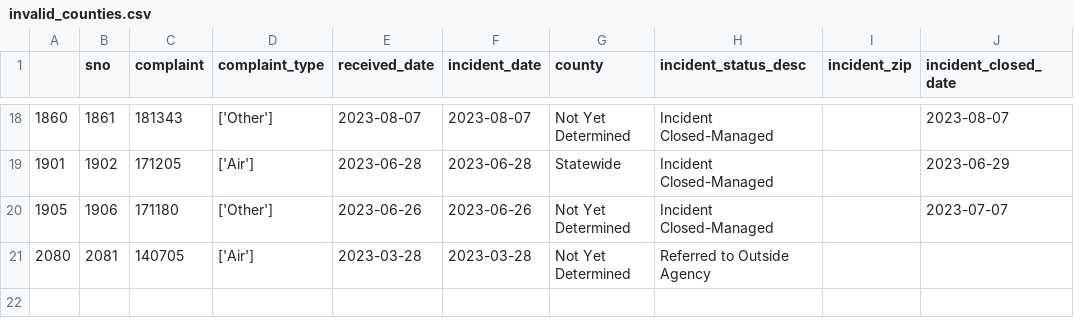
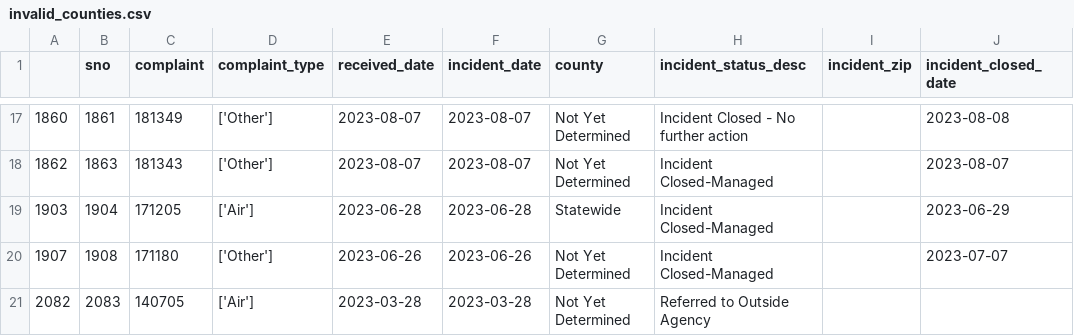
Before and after one commit to grantschwab/automate-data-pipelines-nicar-2024, a CSV file: exported_data/invalid_counties.csv, drawn as a sheet; only a part is shown, gaps mark what is left out; the diff covers the shown part only.

```diff
--- a/exported_data/invalid_counties.csv
+++ b/exported_data/invalid_counties.csv
@@ -18,4 +17,5 @@
-1860,1861,181343,['Other'],2023-08-07,2023-08-07,Not Yet Determined,Incident Closed-Managed,,2023-08-07
-1901,1902,171205,['Air'],2023-06-28,2023-06-28,Statewide,Incident Closed-Managed,,2023-06-29
-1905,1906,171180,['Other'],2023-06-26,2023-06-26,Not Yet Determined,Incident Closed-Managed,,2023-07-07
-2080,2081,140705,['Air'],2023-03-28,2023-03-28,Not Yet Determined,Referred to Outside Agency,,
+1860,1861,181349,['Other'],2023-08-07,2023-08-07,Not Yet Determined,Incident Closed - No further action,,2023-08-08
+1862,1863,181343,['Other'],2023-08-07,2023-08-07,Not Yet Determined,Incident Closed-Managed,,2023-08-07
+1903,1904,171205,['Air'],2023-06-28,2023-06-28,Statewide,Incident Closed-Managed,,2023-06-29
+1907,1908,171180,['Other'],2023-06-26,2023-06-26,Not Yet Determined,Incident Closed-Managed,,2023-07-07
+2082,2083,140705,['Air'],2023-03-28,2023-03-28,Not Yet Determined,Referred to Outside Agency,,
```
Also changed, not shown: 1 removed row and 30 edited cells elsewhere in this file, exported_data/all_complaints.csv.
